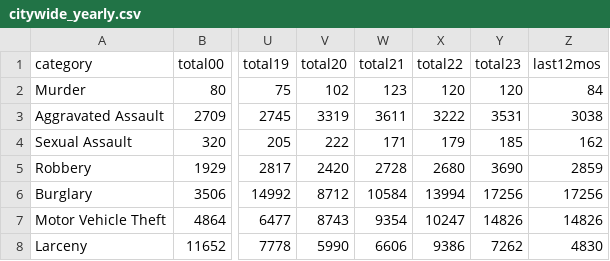
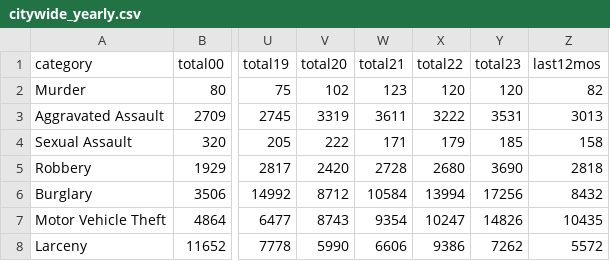
Before and after one commit to abcotvdata/safetytracker_oakland, a CSV file: data/output/yearly/citywide_yearly.csv, drawn as a sheet; only a part is shown, gaps mark what is left out; the diff names each change by its address in the sheet, - before the commit and + after, or states it on an @@ line.

```diff
--- a/data/output/yearly/citywide_yearly.csv
+++ b/data/output/yearly/citywide_yearly.csv
-Z2 (last12mos): 84
+Z2 (last12mos): 82
-Z3 (last12mos): 3038
+Z3 (last12mos): 3013
-Z4 (last12mos): 162
+Z4 (last12mos): 158
-Z5 (last12mos): 2859
+Z5 (last12mos): 2818
-Z6 (last12mos): 17256
+Z6 (last12mos): 8432
-Z7 (last12mos): 14826
+Z7 (last12mos): 10435
-Z8 (last12mos): 4830
+Z8 (last12mos): 5572
```
Also changed, not shown: data/output/oakland_crime.csv, data/output/recent/oakland_crime_recent.csv, 37 other files.
